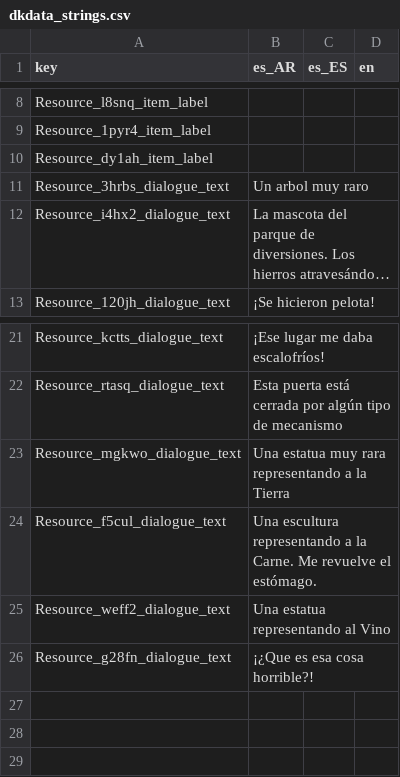
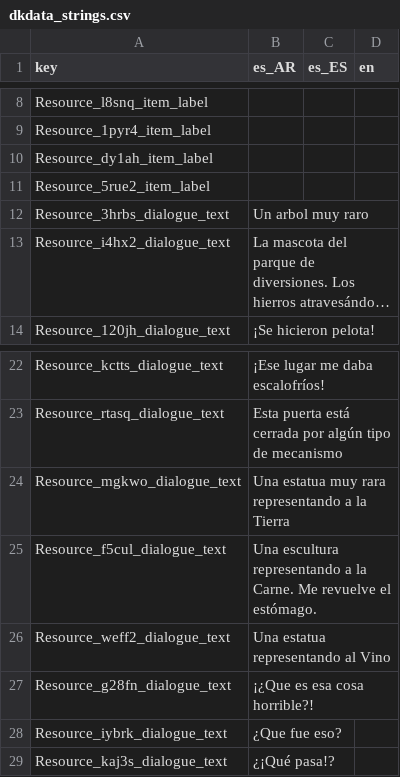
Before and after one commit to Eibriel/DeltaKayak, a CSV file: dkdata_strings.csv, drawn as a sheet; only a part is shown, gaps mark what is left out; long unchanged cells end in …; the diff names each change by its address in the sheet, - before the commit and + after, or states it on an @@ line.

```diff
--- a/dkdata_strings.csv
+++ b/dkdata_strings.csv
+row 11: Resource_5rue2_item_label
+row 28: Resource_iybrk_dialogue_text | ¿Que fue eso?
+row 29: Resource_kaj3s_dialogue_text | ¿¡Qué pasa!?
```
Also changed, not shown: 10 other files.
